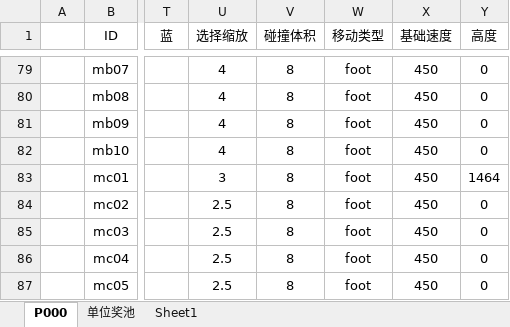
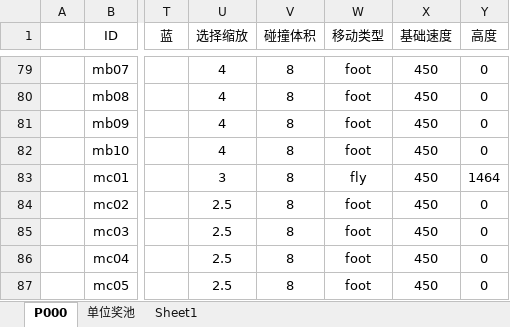
Before and after one commit to MageEgg/MageGame, an Excel workbook: 封神榜单位v0.0.6.xlsm, sheet P000, drawn as a sheet; only a part is shown, gaps mark what is left out; values as stored, in another font and other column widths than the file's, no borders; charts and pictures not drawn; the diff names each change by its address in the sheet, - before the commit and + after, or states it on an @@ line.

```diff
--- a/封神榜单位v0.0.6.xlsm (sheet P000)
+++ b/封神榜单位v0.0.6.xlsm (sheet P000)
-W83 (移动类型): foot
+W83 (移动类型): fly
```
Also changed, not shown: charts or pictures, 1 other file.
